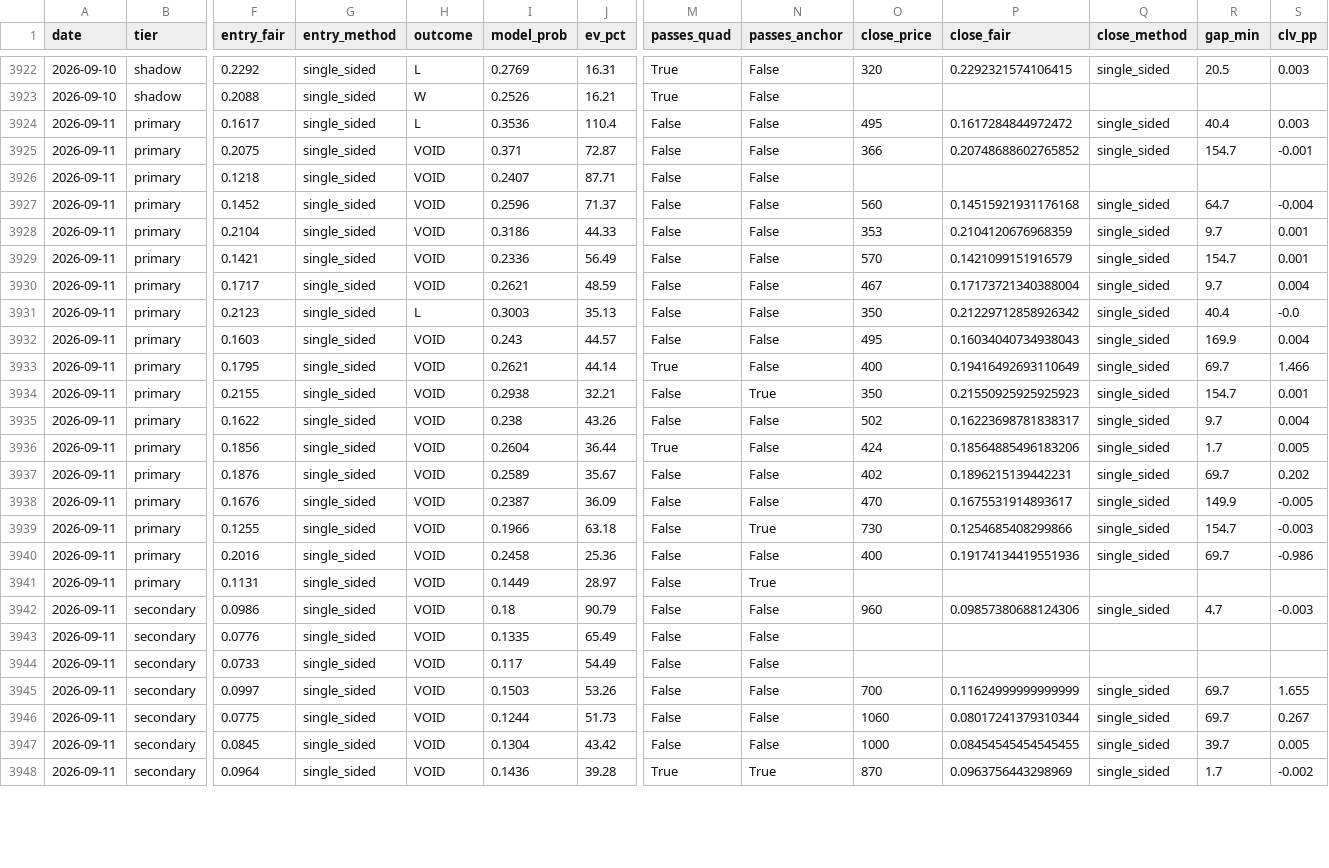
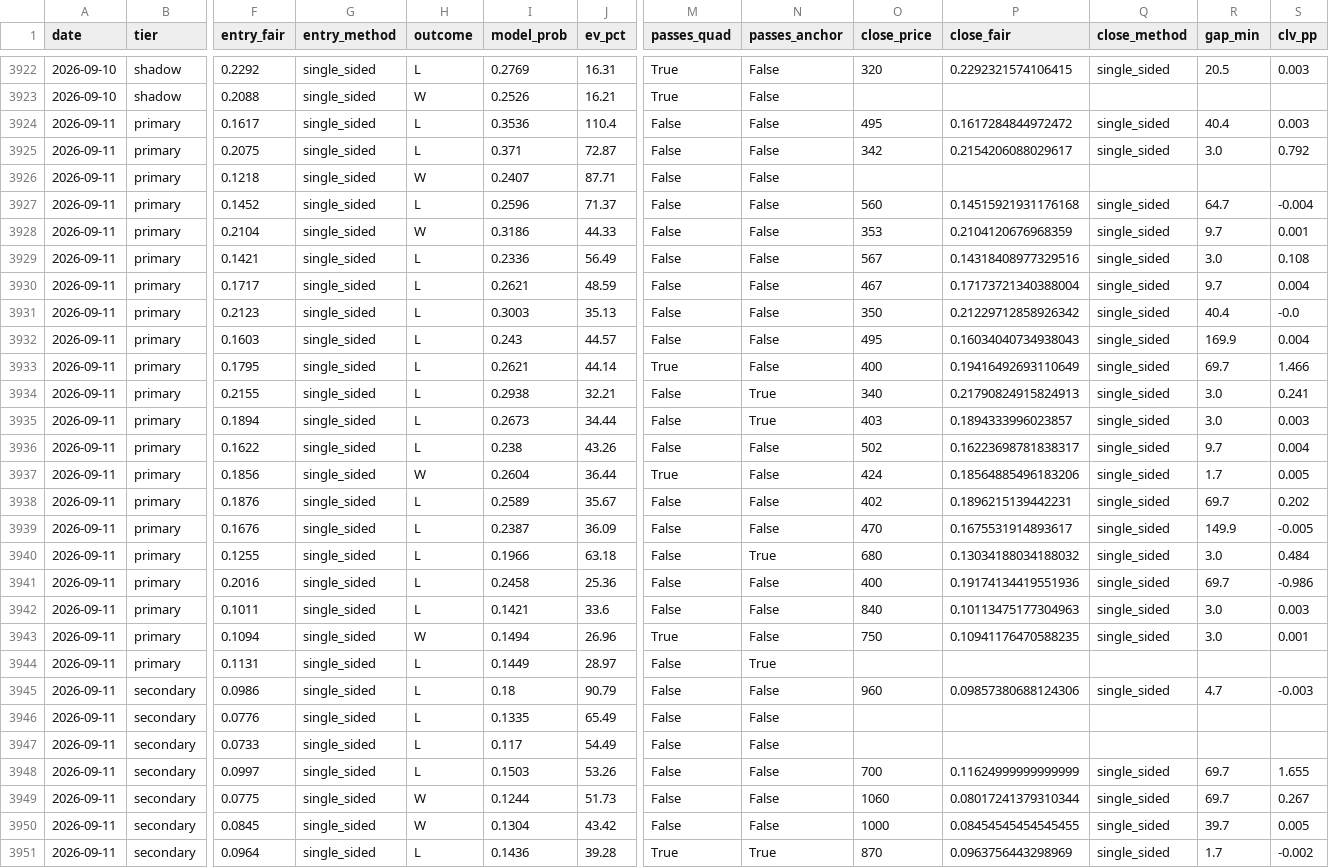
Before and after one commit to mtampellini/MLB-Home-Runs, a CSV file: backend/data/processed/clv_recovered.csv, drawn as a sheet; only a part is shown, gaps mark what is left out; addresses are those after the commit; rows hold the shown columns only; the diff covers the shown part only; the diff names each change by its address in the sheet, - before the commit and + after, or states it on an @@ line.

```diff
--- a/backend/data/processed/clv_recovered.csv
+++ b/backend/data/processed/clv_recovered.csv
-H3925 (outcome): VOID
+H3925 (outcome): L
-O3925 (close_price): 366
+O3925 (close_price): 342
-P3925 (close_fair): 0.20748688602765852
+P3925 (close_fair): 0.2154206088029617
-R3925 (gap_min): 154.7
+R3925 (gap_min): 3.0
-S3925 (clv_pp): -0.001
+S3925 (clv_pp): 0.792
-H3926 (outcome): VOID
+H3926 (outcome): W
-H3927 (outcome): VOID
+H3927 (outcome): L
-H3928 (outcome): VOID
+H3928 (outcome): W
-H3929:H3930 (outcome): VOID
+H3929:H3930 (outcome): L
-O3929 (close_price): 570
+O3929 (close_price): 567
-P3929 (close_fair): 0.1421099151916579
+P3929 (close_fair): 0.14318408977329516
-R3929 (gap_min): 154.7
+R3929 (gap_min): 3.0
-S3929 (clv_pp): 0.001
+S3929 (clv_pp): 0.108
-H3932:H3934 (outcome): VOID
+H3932:H3934 (outcome): L
-O3934 (close_price): 350
+O3934 (close_price): 340
-P3934 (close_fair): 0.21550925925925923
+P3934 (close_fair): 0.21790824915824913
-R3934 (gap_min): 154.7
+R3934 (gap_min): 3.0
-S3934 (clv_pp): 0.001
+S3934 (clv_pp): 0.241
+row 3935: 2026-09-11 | primary | 0.1894 | single_sided | L | 0.2673 | 34.44 | False | True | 403 | 0.1894333996023857 | single_sided | 3.0 | 0.003
-H3936 (outcome): VOID
+H3936 (outcome): L
-H3937 (outcome): VOID
+H3937 (outcome): W
-H3938:H3941 (outcome): VOID
+H3938:H3941 (outcome): L
-O3940 (close_price): 730
+O3940 (close_price): 680
-P3940 (close_fair): 0.1254685408299866
+P3940 (close_fair): 0.13034188034188032
-R3940 (gap_min): 154.7
+R3940 (gap_min): 3.0
-S3940 (clv_pp): -0.003
+S3940 (clv_pp): 0.484
+row 3942: 2026-09-11 | primary | 0.1011 | single_sided | L | 0.1421 | 33.6 | False | False | 840 | 0.10113475177304963 | single_sided | 3.0 | 0.003
+row 3943: 2026-09-11 | primary | 0.1094 | single_sided | W | 0.1494 | 26.96 | True | False | 750 | 0.10941176470588235 | single_sided | 3.0 | 0.001
-H3944:H3948 (outcome): VOID
+H3944:H3948 (outcome): L
-H3949:H3950 (outcome): VOID
+H3949:H3950 (outcome): W
-H3951 (outcome): VOID
+H3951 (outcome): L
```
Also changed, not shown: 42 edited cells elsewhere in this file, 3 other files.
